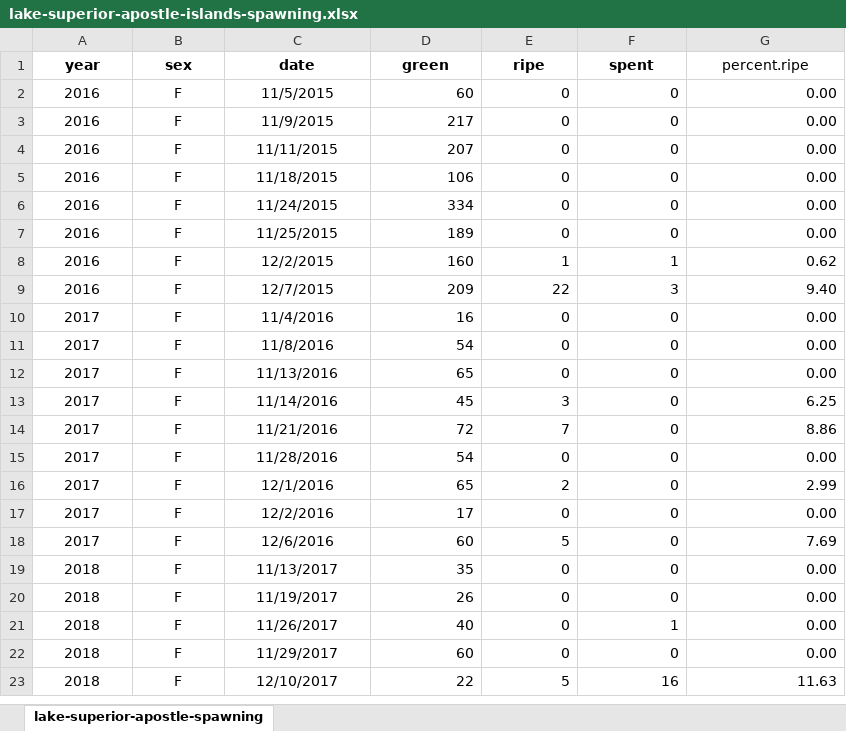
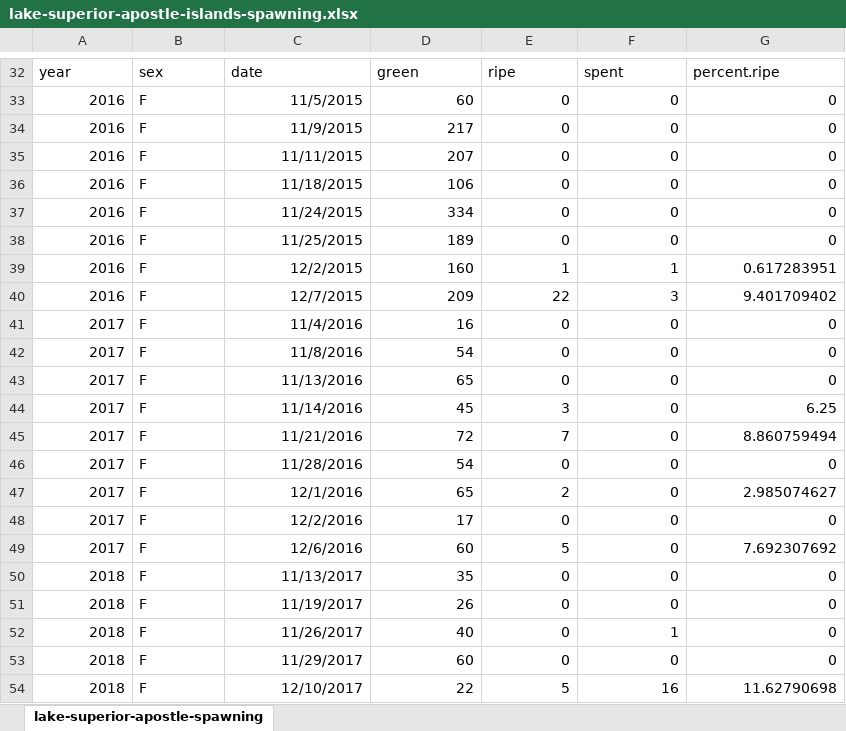
Before and after one commit to taylorstewart/Stewart-et-al-2024---Coregonine-Embryo-Modeling, an Excel workbook: data/lake-superior-apostle-islands/lake-superior-apostle-islands-spawning.xlsx, sheet lake-superior-apostle-spawning, drawn as a sheet; only a part is shown, gaps mark what is left out; values as stored, in another font and other column widths than the file's, no borders; addresses are those after the commit; the diff covers the shown part only; the diff names each change by its address in the sheet, - before the commit and + after, or states it on an @@ line.

```diff
--- a/data/lake-superior-apostle-islands/lake-superior-apostle-islands-spawning.xlsx (sheet lake-superior-apostle-spawning)
+++ b/data/lake-superior-apostle-islands/lake-superior-apostle-islands-spawning.xlsx (sheet lake-superior-apostle-spawning)
-A32:G32 alignment: center
+A32:G32 alignment: left
-A32:F32 bold: on
+A32:F32 bold: off
-A33:A54 alignment: center
+A33:A54 alignment: right
-B33:B54 alignment: center
+B33:B54 alignment: left
-C33:C54 alignment: center
+C33:C54 alignment: right
-G33:G38: 0.00
+G33:G38: 0
-G39: 0.62
+G39: 0.617283951
-G40: 9.40
+G40: 9.401709402
-G41:G43: 0.00
+G41:G43: 0
-G45: 8.86
+G45: 8.860759494
-G46: 0.00
+G46: 0
-G47: 2.99
+G47: 2.985074627
-G48: 0.00
+G48: 0
-G49: 7.69
+G49: 7.692307692
-G50:G53: 0.00
+G50:G53: 0
-G54: 11.63
+G54: 11.62790698
```
Also changed, not shown: 31 added rows elsewhere in this sheet, data/lake-annecy/lake-annecy-temperature.xlsx, data/lake-superior-apostle-islands/lake-superior-apostle-islands-hatching.xlsx, 25 other files.
